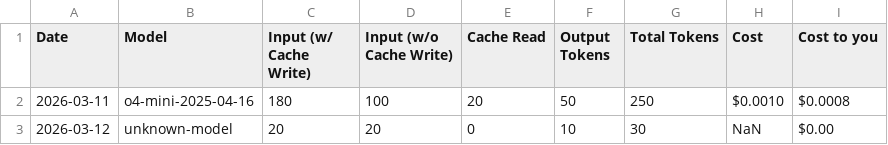
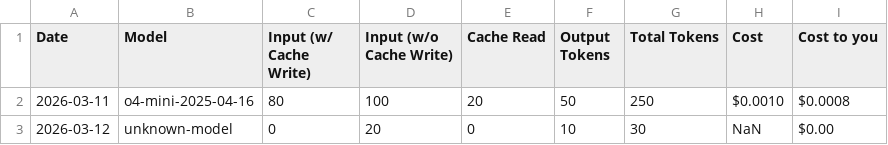
Before and after one commit to ya-nsh/tokenleak, a CSV file: packages/registry/src/__fixtures__/cursor-cache/usage.work.csv, drawn as a sheet.

```diff
--- a/packages/registry/src/__fixtures__/cursor-cache/usage.work.csv
+++ b/packages/registry/src/__fixtures__/cursor-cache/usage.work.csv
@@ -1,3 +1,3 @@
 Date,Model,Input (w/ Cache Write),Input (w/o Cache Write),Cache Read,Output Tokens,Total Tokens,Cost,Cost to you
-2026-03-11,o4-mini-2025-04-16,180,100,20,50,250,$0.0010,$0.0008
-2026-03-12,unknown-model,20,20,0,10,30,NaN,$0.00
+2026-03-11,o4-mini-2025-04-16,80,100,20,50,250,$0.0010,$0.0008
+2026-03-12,unknown-model,0,20,0,10,30,NaN,$0.00
```
Also changed, not shown: packages/registry/src/__fixtures__/cursor-cache/usage.csv, 22 other files.
